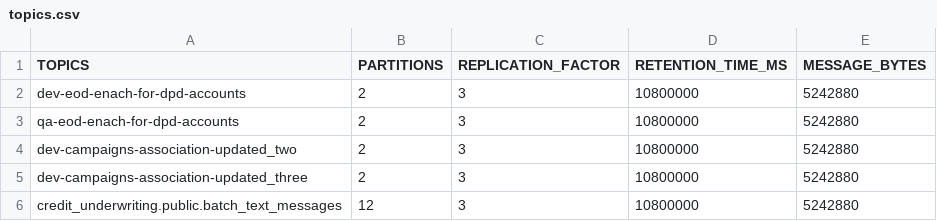
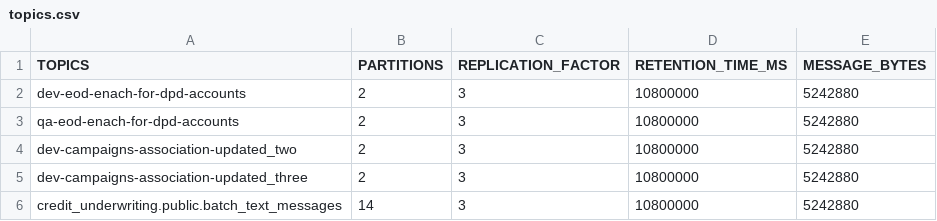
Before and after one commit to Amartyajha/devops-learning, a CSV file: topics.csv, drawn as a sheet.

Commit message:
addded

```diff
--- a/topics.csv
+++ b/topics.csv
@@ -5,2 +5,2 @@ dev-campaigns-association-updated_two,2,3,10800000,5242880
 dev-campaigns-association-updated_three,2,3,10800000,5242880
-credit_underwriting.public.batch_text_messages,12,3,10800000,5242880
+credit_underwriting.public.batch_text_messages,14,3,10800000,5242880
```
